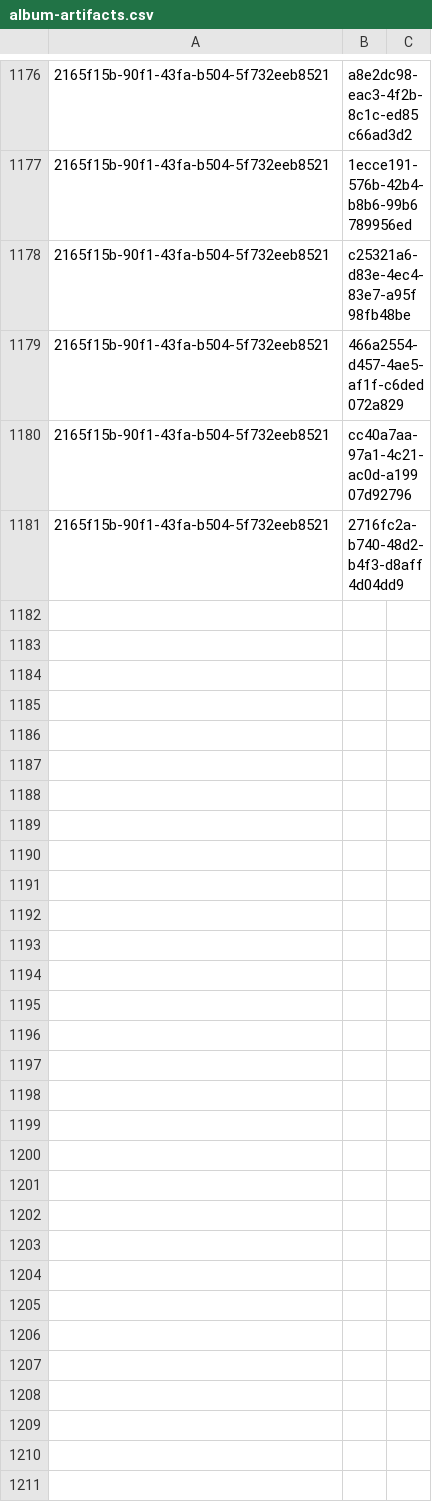
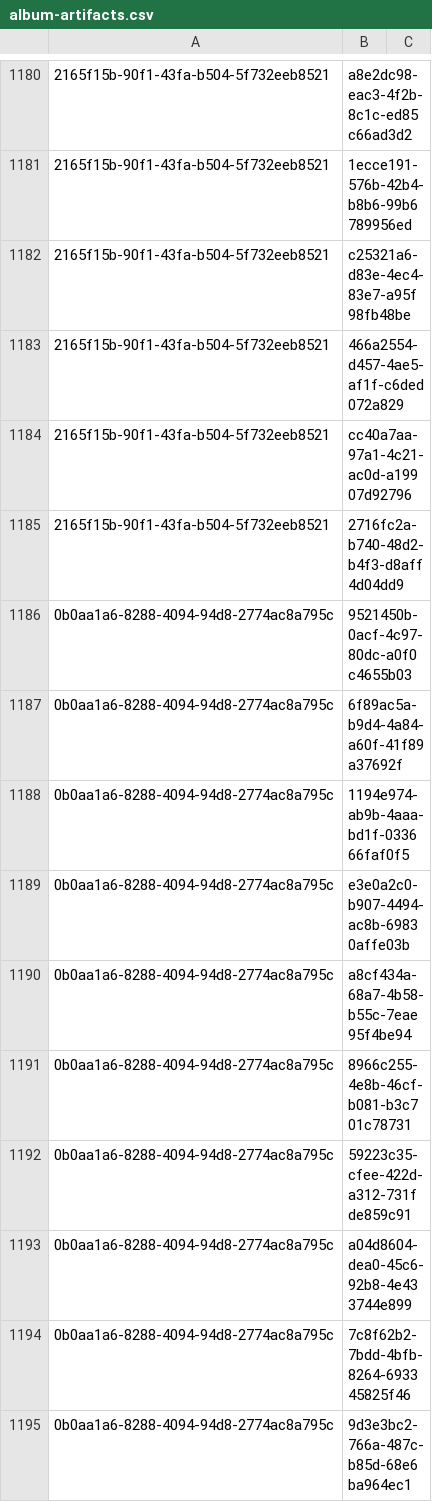
Before and after one commit to NetCoreApps/BlazorDiffusionWasm, a CSV file: BlazorDiffusion/App_Data/seed/album-artifacts.csv, drawn as a sheet; only a part is shown, gaps mark what is left out; the diff covers the shown part only; the diff names each change by its address in the sheet, - before the commit and + after, or states it on an @@ line.

Commit message:
data

```diff
--- a/BlazorDiffusion/App_Data/seed/album-artifacts.csv
+++ b/BlazorDiffusion/App_Data/seed/album-artifacts.csv
+row 1186: 0b0aa1a6-8288-4094-94d8-2774ac8a795c | 9521450b-0acf-4c97-80dc-a0f0c4655b03
+row 1187: 0b0aa1a6-8288-4094-94d8-2774ac8a795c | 6f89ac5a-b9d4-4a84-a60f-41f89a37692f
+row 1188: 0b0aa1a6-8288-4094-94d8-2774ac8a795c | 1194e974-ab9b-4aaa-bd1f-033666faf0f5
+row 1189: 0b0aa1a6-8288-4094-94d8-2774ac8a795c | e3e0a2c0-b907-4494-ac8b-69830affe03b
+row 1190: 0b0aa1a6-8288-4094-94d8-2774ac8a795c | a8cf434a-68a7-4b58-b55c-7eae95f4be94
+row 1191: 0b0aa1a6-8288-4094-94d8-2774ac8a795c | 8966c255-4e8b-46cf-b081-b3c701c78731
+row 1192: 0b0aa1a6-8288-4094-94d8-2774ac8a795c | 59223c35-cfee-422d-a312-731fde859c91
+row 1193: 0b0aa1a6-8288-4094-94d8-2774ac8a795c | a04d8604-dea0-45c6-92b8-4e433744e899
+row 1194: 0b0aa1a6-8288-4094-94d8-2774ac8a795c | 7c8f62b2-7bdd-4bfb-8264-693345825f46
+row 1195: 0b0aa1a6-8288-4094-94d8-2774ac8a795c | 9d3e3bc2-766a-487c-b85d-68e6ba964ec1
```
Also changed, not shown: 61 added rows elsewhere in this file, BlazorDiffusion/App_Data/seed/albums.csv, BlazorDiffusion/App_Data/seed/artifact-likes.csv.
